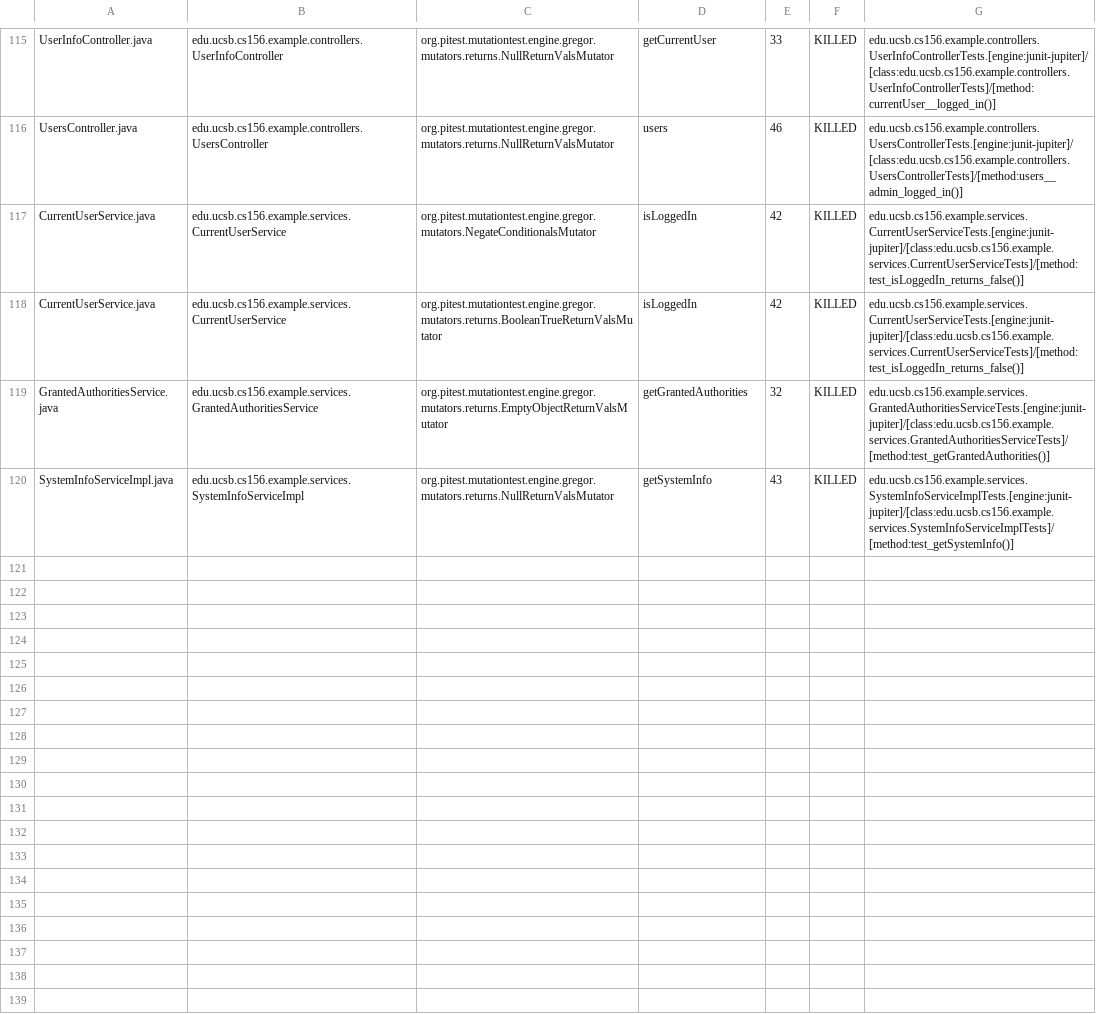
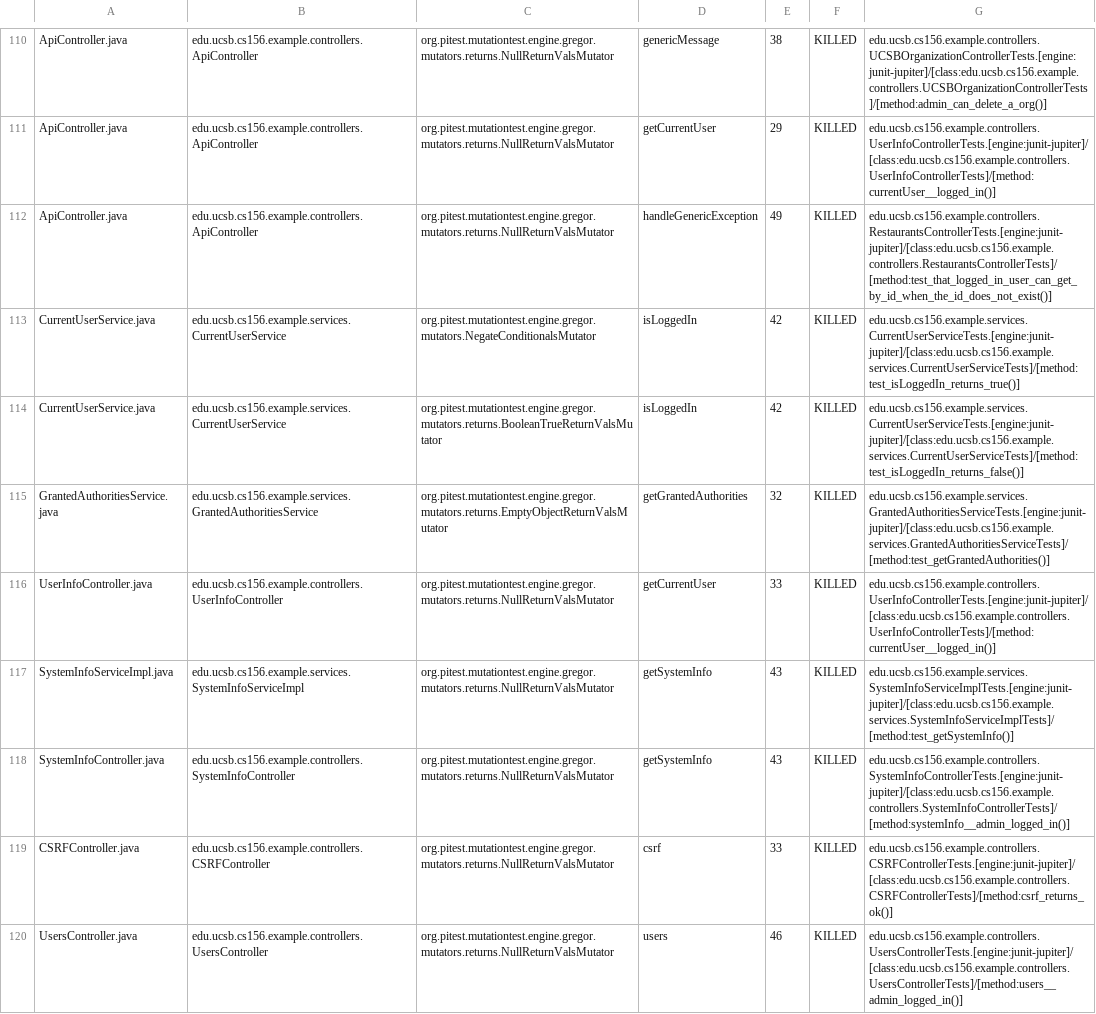
Before and after one commit to ucsb-cs156-s24/team03-s24-4pm-1, a CSV file: prs/85/pitest/mutations.csv, drawn as a sheet; only a part is shown, gaps mark what is left out; addresses are those after the commit; the diff covers the shown part only; the diff names each change by its address in the sheet, - before the commit and + after, or states it on an @@ line.

Commit message:
Deploying to gh-pages from @ ucsb-cs156-s24/team03-s24-4pm-1@c72fd58bb3a0bf9434ceb1790013a36113239e7a 🚀

```diff
--- a/prs/85/pitest/mutations.csv
+++ b/prs/85/pitest/mutations.csv
-A110: UserInfoController.java
+A110: ApiController.java
-B110: edu.ucsb.cs156.example.controllers.UserInfoController
+B110: edu.ucsb.cs156.example.controllers.ApiController
-D110: getCurrentUser
+D110: genericMessage
-E110: 33
+E110: 38
-G110: edu.ucsb.cs156.example.controllers.UserInfoControllerTests.[engine:junit-jupiter]/[class:edu.ucsb.cs156.example.controllers.UserInfoControllerTests]/[method:currentUser__logged_in()]
+G110: edu.ucsb.cs156.example.controllers.UCSBOrganizationControllerTests.[engine:junit-jupiter]/[class:edu.ucsb.cs156.example.controllers.UCSBOrganizationControllerTests]/[method:admin_can_delete_a_org()]
@@ row 2 moved to row 111: ApiController.java @@
-A112: UsersController.java
+A112: ApiController.java
-B112: edu.ucsb.cs156.example.controllers.UsersController
+B112: edu.ucsb.cs156.example.controllers.ApiController
-D112: users
+D112: handleGenericException
-E112: 46
+E112: 49
-G112: edu.ucsb.cs156.example.controllers.UsersControllerTests.[engine:junit-jupiter]/[class:edu.ucsb.cs156.example.controllers.UsersControllerTests]/[method:users__admin_logged_in()]
+G112: edu.ucsb.cs156.example.controllers.RestaurantsControllerTests.[engine:junit-jupiter]/[class:edu.ucsb.cs156.example.controllers.RestaurantsControllerTests]/[method:test_that_logged_in_user_can_get_by_id_when_the_id_does_not_exist()]
-G113: edu.ucsb.cs156.example.services.CurrentUserServiceTests.[engine:junit-jupiter]/[class:edu.ucsb.cs156.example.services.CurrentUserServiceTests]/[method:test_isLoggedIn_returns_false()]
+G113: edu.ucsb.cs156.example.services.CurrentUserServiceTests.[engine:junit-jupiter]/[class:edu.ucsb.cs156.example.services.CurrentUserServiceTests]/[method:test_isLoggedIn_returns_true()]
+row 116: UserInfoController.java | edu.ucsb.cs156.example.controllers.UserInfoController | org.pitest.mutationtest.engine.gregor.mutators.returns.NullReturnValsMutator | getCurrentUser | 33 | KILLED | edu.ucsb.cs156.example.controllers.UserInfoControllerTests.[engine:junit-jupiter]/[class:edu.ucsb.cs156.example.controllers.UserInfoControllerTests]/[method:currentUser__logged_in()]
@@ row 60 moved to row 118: SystemInfoController.java @@
@@ row 4 moved to row 119: CSRFController.java @@
+row 120: UsersController.java | edu.ucsb.cs156.example.controllers.UsersController | org.pitest.mutationtest.engine.gregor.mutators.returns.NullReturnValsMutator | users | 46 | KILLED | edu.ucsb.cs156.example.controllers.UsersControllerTests.[engine:junit-jupiter]/[class:edu.ucsb.cs156.example.controllers.UsersControllerTests]/[method:users__admin_logged_in()]
```
Also changed, not shown: 2 removed rows and 70 moved rows elsewhere in this file, 15 other files.
